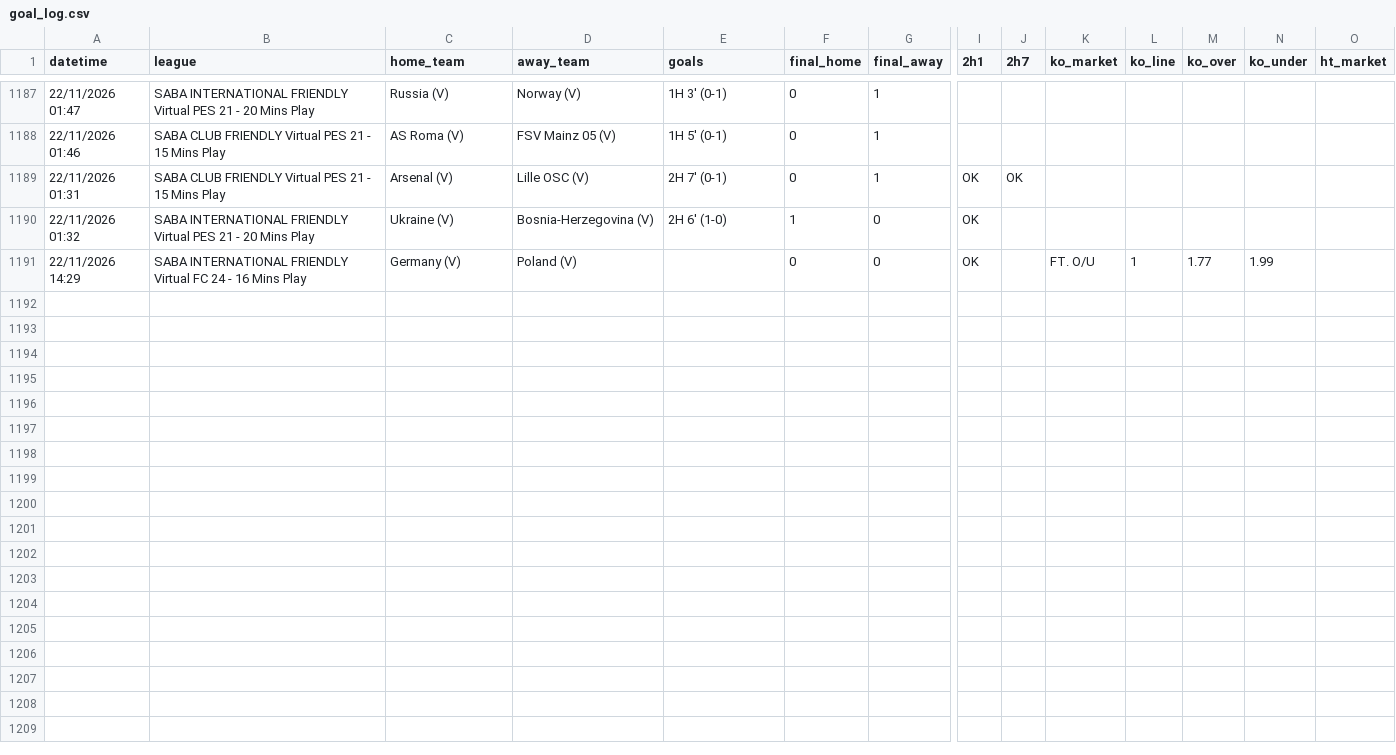
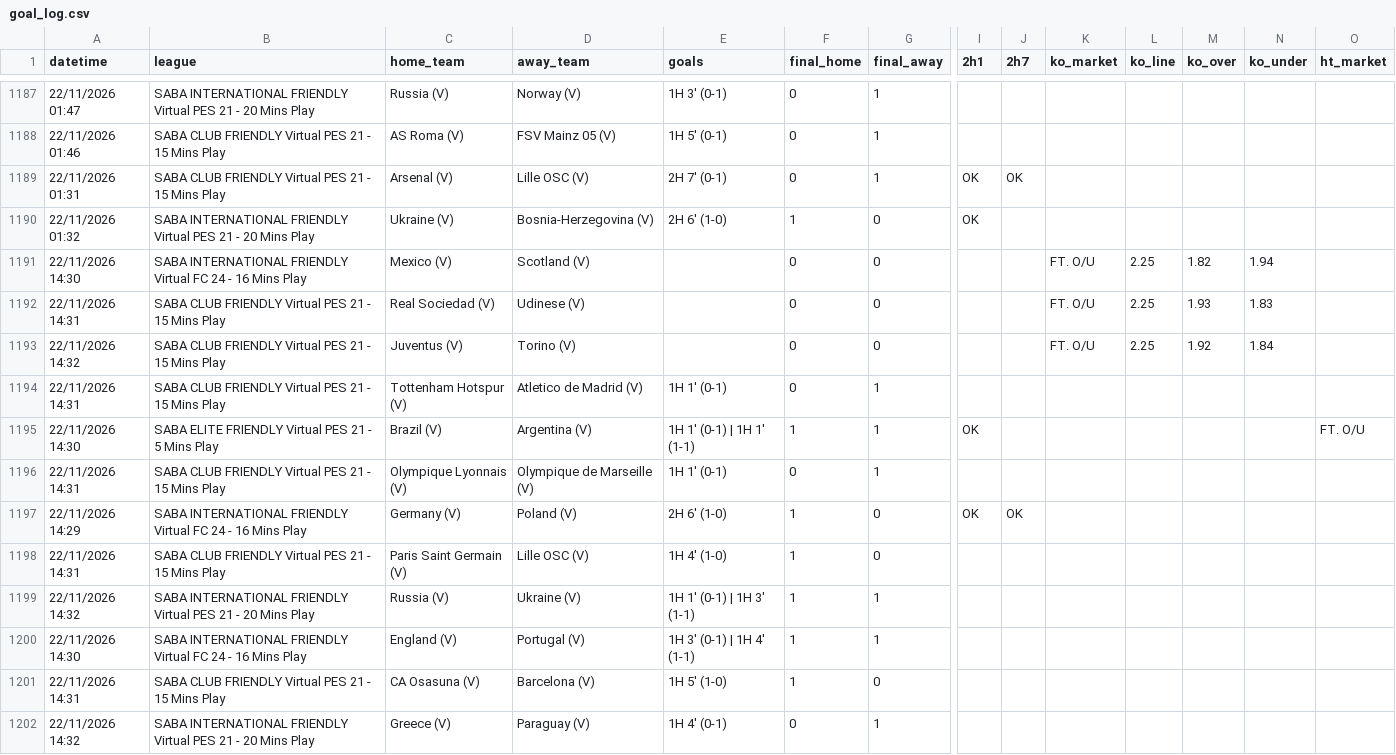
Before and after one commit to aditiawjy/lebihsabar, a CSV file: goal_log.csv, drawn as a sheet; only a part is shown, gaps mark what is left out; addresses are those after the commit; rows hold the shown columns only; the diff names each change by its address in the sheet, - before the commit and + after, or states it on an @@ line.

```diff
--- a/goal_log.csv
+++ b/goal_log.csv
+row 1191: 22/11/2026 14:30 | SABA INTERNATIONAL FRIENDLY Virtual FC 24 - 16 Mins Play | Mexico (V) | Scotland (V) |  | 0 | 0 |  |  | FT. O/U | 2.25 | 1.82 | 1.94
+row 1192: 22/11/2026 14:31 | SABA CLUB FRIENDLY Virtual PES 21 - 15 Mins Play | Real Sociedad (V) | Udinese (V) |  | 0 | 0 |  |  | FT. O/U | 2.25 | 1.93 | 1.83
+row 1193: 22/11/2026 14:32 | SABA CLUB FRIENDLY Virtual PES 21 - 15 Mins Play | Juventus (V) | Torino (V) |  | 0 | 0 |  |  | FT. O/U | 2.25 | 1.92 | 1.84
+row 1194: 22/11/2026 14:31 | SABA CLUB FRIENDLY Virtual PES 21 - 15 Mins Play | Tottenham Hotspur (V) | Atletico de Madrid (V) | 1H 1' (0-1) | 0 | 1
+row 1195: 22/11/2026 14:30 | SABA ELITE FRIENDLY Virtual PES 21 - 5 Mins Play | Brazil (V) | Argentina (V) | 1H 1' (0-1) | 1H 1' (1-1) | 1 | 1 | OK |  |  |  |  |  | FT. O/U
+row 1196: 22/11/2026 14:31 | SABA CLUB FRIENDLY Virtual PES 21 - 15 Mins Play | Olympique Lyonnais (V) | Olympique de Marseille (V) | 1H 1' (0-1) | 0 | 1
-E1197 (goals): (empty)
+E1197 (goals): 2H 6' (1-0)
-F1197 (final_home): 0
+F1197 (final_home): 1
-J1197 (2h7): (empty)
+J1197 (2h7): OK
-K1197 (ko_market): FT. O/U
+K1197 (ko_market): (empty)
-L1197 (ko_line): 1
+L1197 (ko_line): (empty)
-M1197 (ko_over): 1.77
+M1197 (ko_over): (empty)
-N1197 (ko_under): 1.99
+N1197 (ko_under): (empty)
+row 1198: 22/11/2026 14:31 | SABA CLUB FRIENDLY Virtual PES 21 - 15 Mins Play | Paris Saint Germain (V) | Lille OSC (V) | 1H 4' (1-0) | 1 | 0
+row 1199: 22/11/2026 14:32 | SABA INTERNATIONAL FRIENDLY Virtual PES 21 - 20 Mins Play | Russia (V) | Ukraine (V) | 1H 1' (0-1) | 1H 3' (1-1) | 1 | 1
+row 1200: 22/11/2026 14:30 | SABA INTERNATIONAL FRIENDLY Virtual FC 24 - 16 Mins Play | England (V) | Portugal (V) | 1H 3' (0-1) | 1H 4' (1-1) | 1 | 1
+row 1201: 22/11/2026 14:31 | SABA CLUB FRIENDLY Virtual PES 21 - 15 Mins Play | CA Osasuna (V) | Barcelona (V) | 1H 5' (1-0) | 1 | 0
+row 1202: 22/11/2026 14:32 | SABA INTERNATIONAL FRIENDLY Virtual PES 21 - 20 Mins Play | Greece (V) | Paraguay (V) | 1H 4' (0-1) | 0 | 1
```
Also changed, not shown: 18 other files.
